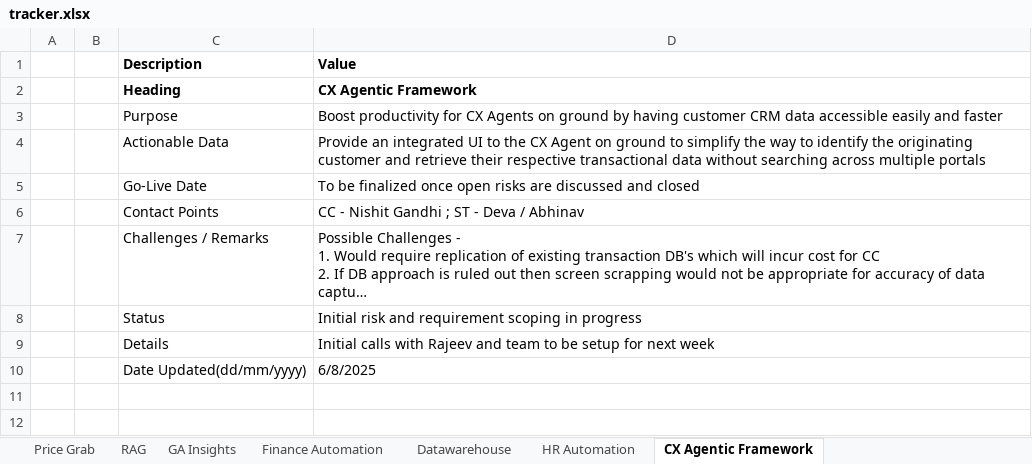
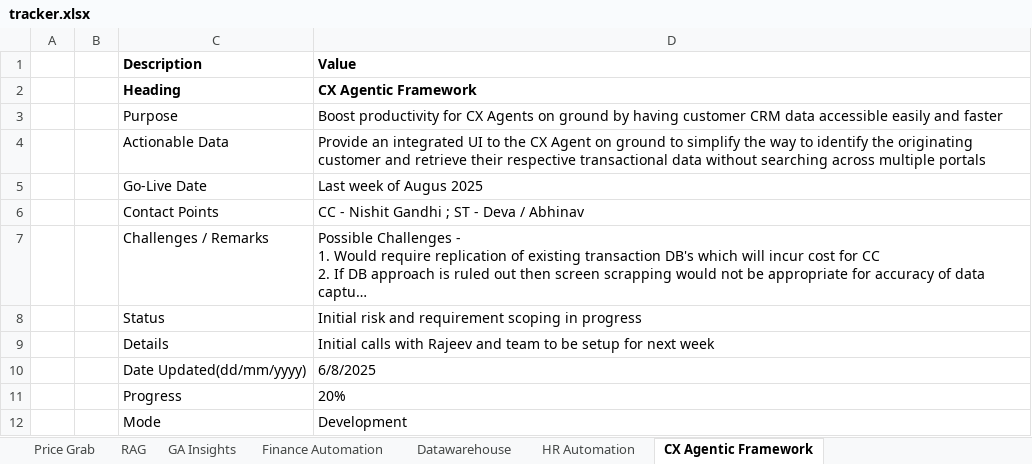
Before and after one commit to dvenkatnath/CC-Dashboard, an Excel workbook: tracker.xlsx, sheet CX Agentic Framework, drawn as a sheet; long unchanged cells end in …; values as stored, in another font and other column widths than the file's, no borders; the diff names each change by its address in the sheet, - before the commit and + after, or states it on an @@ line.

```diff
--- a/tracker.xlsx (sheet CX Agentic Framework)
+++ b/tracker.xlsx (sheet CX Agentic Framework)
-D5 (Value): To be finalized once open risks are discussed and closed
+D5 (Value): Last week of Augus 2025
+row 11:  |  | Progress | 20%
+row 12:  |  | Mode | Development
```
Also changed, not shown: sheet HR Automation, sheet Datawarehouse, sheet RAG, sheet Finance Automation, sheet Integration - Agentic Framework, sheet Price Grab, 1 more sheet, 17 other files.
